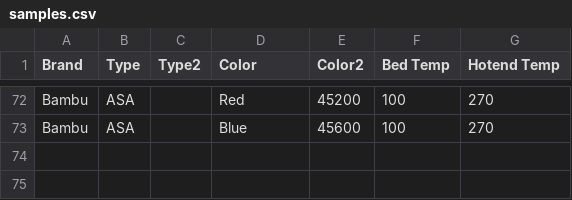
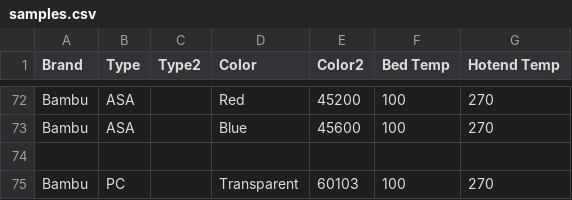
Before and after one commit to ppwaskie/filament_samples, a CSV file: samples.csv, drawn as a sheet; only a part is shown, gaps mark what is left out.

Commit message:
filament: Add Bambu PC Transparent

```diff
--- a/samples.csv
+++ b/samples.csv
@@ -73 +73,3 @@ Bambu,ASA,,Red,45200,100,270
 Bambu,ASA,,Blue,45600,100,270
+
+Bambu,PC,,Transparent,60103,100,270
```
Also changed, not shown: 1 other file.
